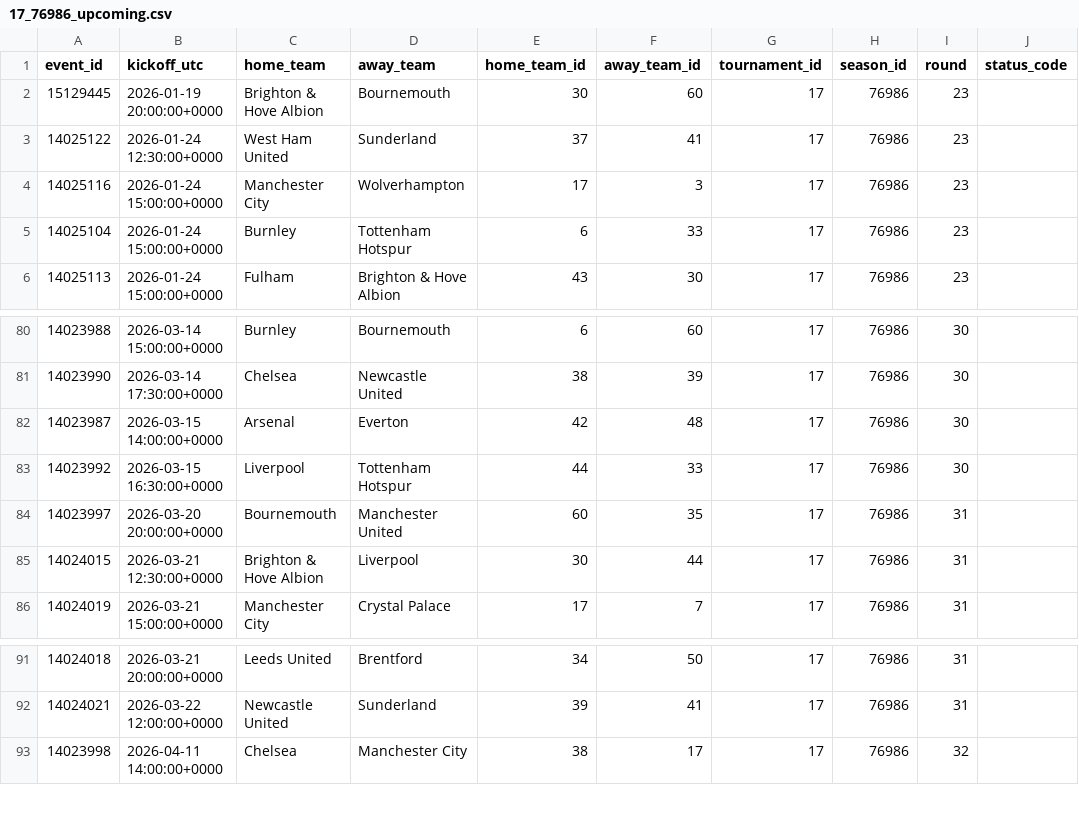
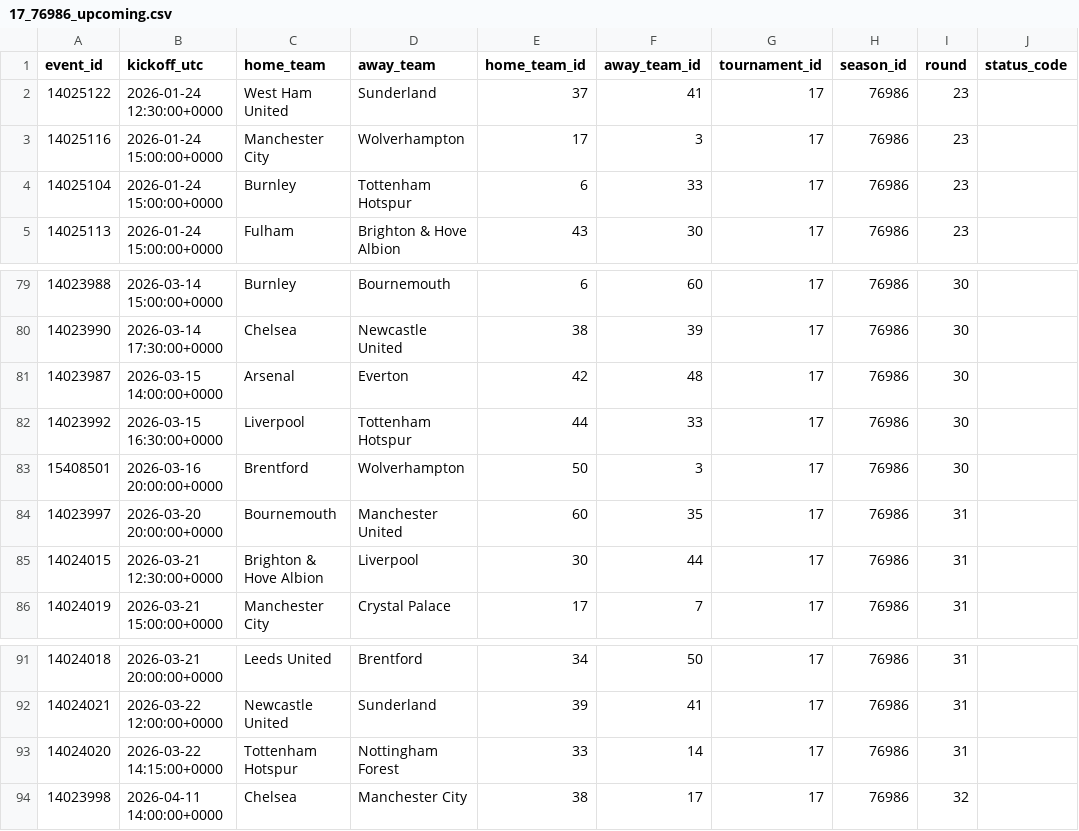
Before and after one commit to ds-oliver/FantraxAPI, a CSV file: data/sofascore/schedules/17_76986_upcoming.csv, drawn as a sheet; only a part is shown, gaps mark what is left out.

```diff
--- a/data/sofascore/schedules/17_76986_upcoming.csv
+++ b/data/sofascore/schedules/17_76986_upcoming.csv
@@ -1,3 +1,2 @@
 event_id,kickoff_utc,home_team,away_team,home_team_id,away_team_id,tournament_id,season_id,round,status_code
-15129445,2026-01-19 20:00:00+0000,Brighton & Hove Albion,Bournemouth,30,60,17,76986,23,
 14025122,2026-01-24 12:30:00+0000,West Ham United,Sunderland,37,41,17,76986,23,
@@ -83,2 +82,3 @@ event_id,kickoff_utc,home_team,away_team,home_team_id,away_team_id,tournament_id
 14023992,2026-03-15 16:30:00+0000,Liverpool,Tottenham Hotspur,44,33,17,76986,30,
+15408501,2026-03-16 20:00:00+0000,Brentford,Wolverhampton,50,3,17,76986,30,
 14023997,2026-03-20 20:00:00+0000,Bournemouth,Manchester United,60,35,17,76986,31,
@@ -92,2 +92,3 @@ event_id,kickoff_utc,home_team,away_team,home_team_id,away_team_id,tournament_id
 14024021,2026-03-22 12:00:00+0000,Newcastle United,Sunderland,39,41,17,76986,31,
+14024020,2026-03-22 14:15:00+0000,Tottenham Hotspur,Nottingham Forest,33,14,17,76986,31,
 14023998,2026-04-11 14:00:00+0000,Chelsea,Manchester City,38,17,17,76986,32,
```
Also changed, not shown: data/sofascore/lineups_index.csv, data/sofascore/reports/unmatched_players.csv, 28 other files.
